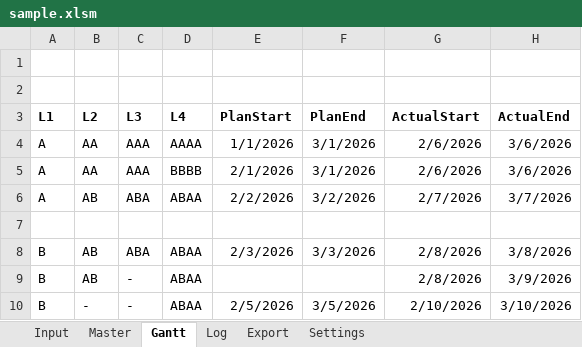
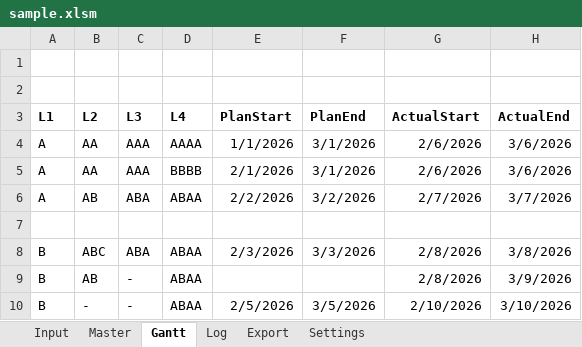
Before and after one commit to hideakideaki/iroirokoukan, an Excel workbook: Excelタスク管理/sample.xlsm, sheet Gantt, drawn as a sheet; only a part is shown; values as stored, in another font and other column widths than the file's, no borders; the diff names each change by its address in the sheet, - before the commit and + after, or states it on an @@ line.

```diff
--- a/Excelタスク管理/sample.xlsm (sheet Gantt)
+++ b/Excelタスク管理/sample.xlsm (sheet Gantt)
-B8: AB
+B8: ABC
```
Also changed, not shown: sheet Master, sheet Settings, sheet Input, sheet Log, charts or pictures, 2 other files.
